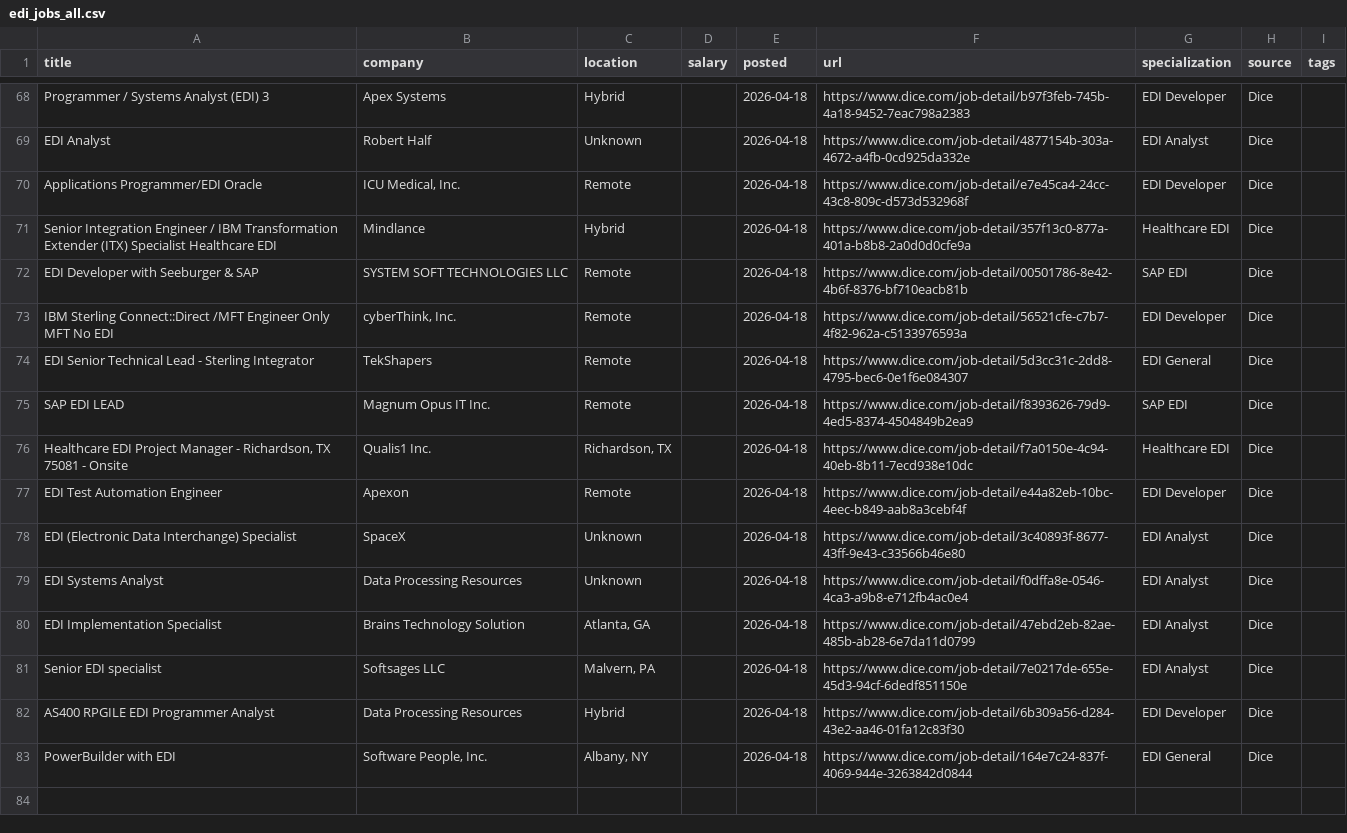
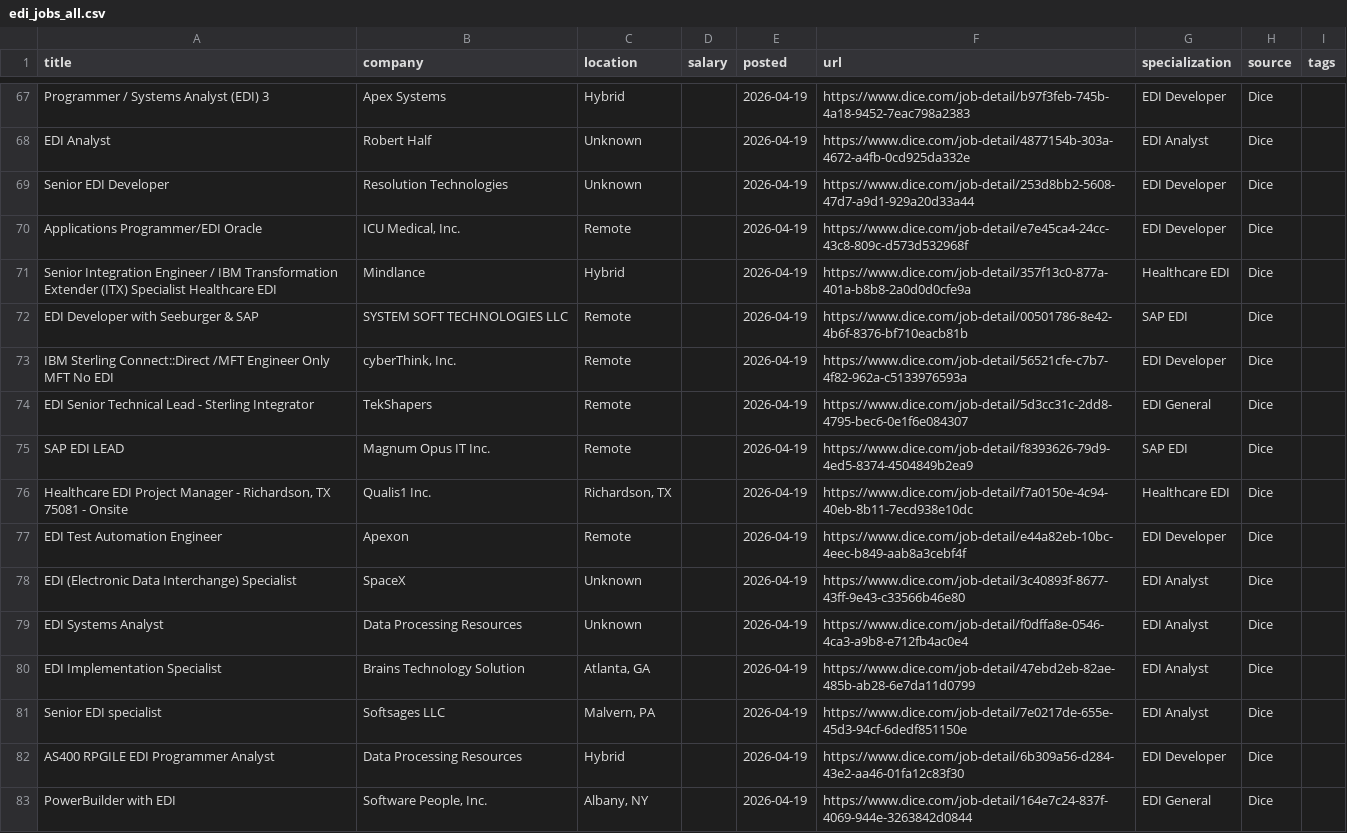
Before and after one commit to remoteediproject-ctrl/remoteedi-jobs, a CSV file: edi_jobs_all.csv, drawn as a sheet; only a part is shown, gaps mark what is left out; addresses are those after the commit; the diff covers the shown part only; the diff names each change by its address in the sheet, - before the commit and + after, or states it on an @@ line.

```diff
--- a/edi_jobs_all.csv
+++ b/edi_jobs_all.csv
-E67:E68 (posted): 2026-04-18
+E67:E68 (posted): 2026-04-19
+row 69: Senior EDI Developer | Resolution Technologies | Unknown |  | 2026-04-19 | https://www.dice.com/job-detail/253d8bb2-5608-47d7-a9d1-929a20d33a44 | EDI Developer | Dice
-E70:E83 (posted): 2026-04-18
+E70:E83 (posted): 2026-04-19
```
Also changed, not shown: 3 added rows, 4 removed rows and 31 edited cells elsewhere in this file, 2 other files.
